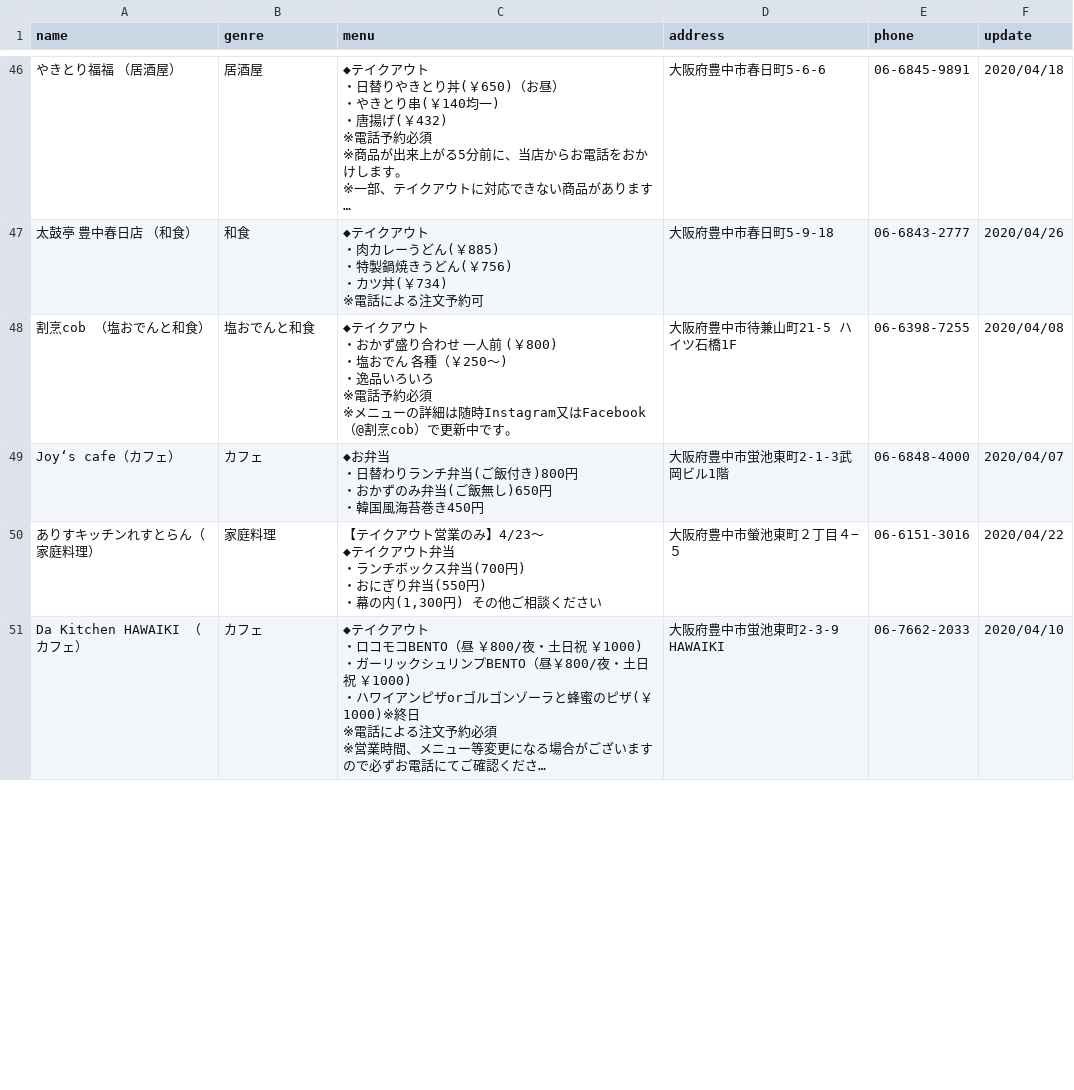
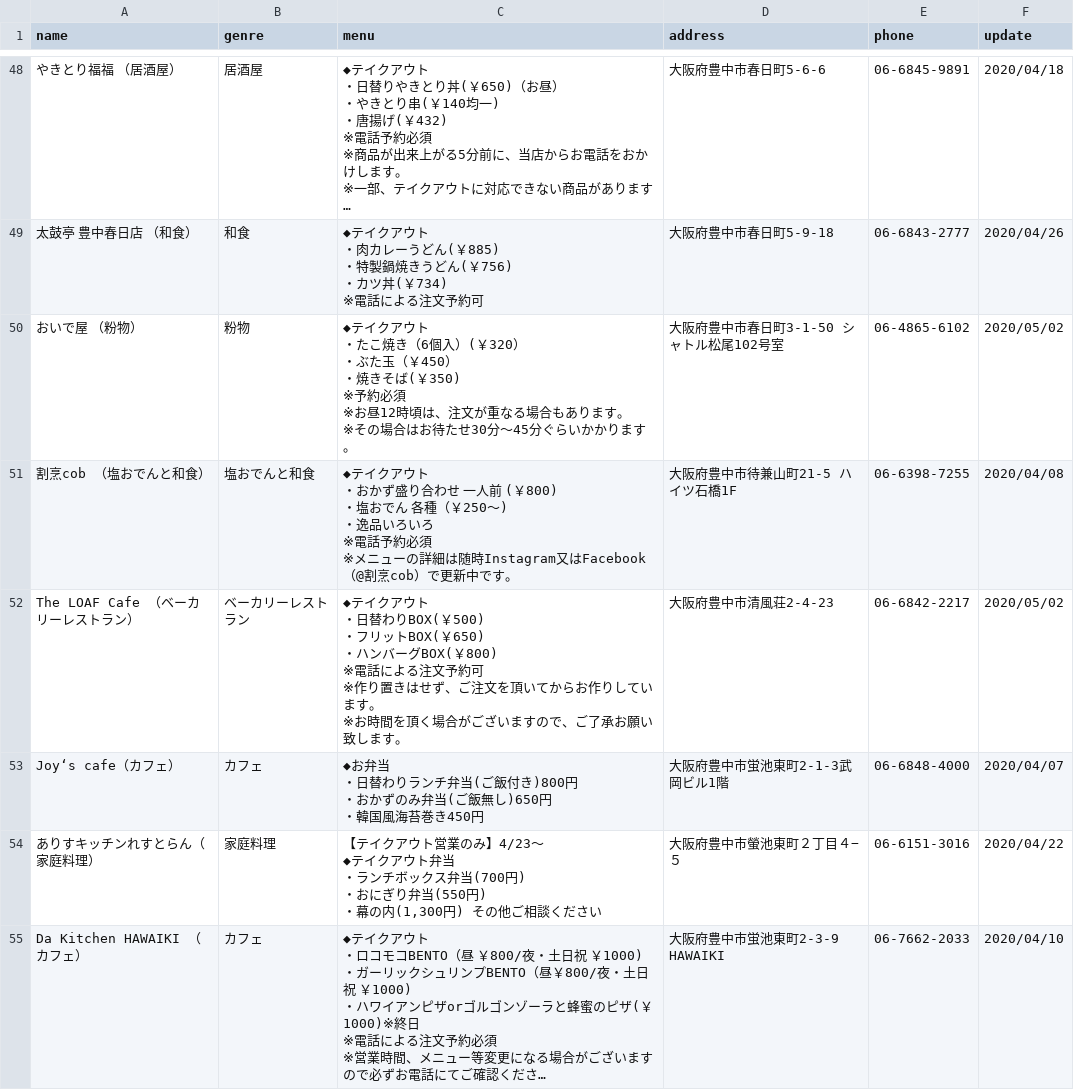
Before and after one commit to yuch4n/toyonaka2020ouen, a CSV file: toyonaka2020ouen.csv, drawn as a sheet; only a part is shown, gaps mark what is left out; long unchanged cells end in …; the diff covers the shown part only.

```diff
--- a/toyonaka2020ouen.csv
+++ b/toyonaka2020ouen.csv
@@ -364,2 +378,10 @@
 ","大阪府豊中市春日町5-9-18","06-6843-2777","2020/04/26"
+"おいで屋　（粉物）","粉物","◆テイクアウト
+・たこ焼き（6個入）(￥320）
+・ぶた玉（￥450）
+・焼きそば(￥350)
+
+※予約必須
+※お昼12時頃は、注文が重なる場合もあります。
+※その場合はお待たせ30分～45分ぐらいかかります。","大阪府豊中市春日町3-1-50 シャトル松尾102号室","06-4865-6102","2020/05/02"
 "割烹cob　（塩おでんと和食）","塩おでんと和食","◆テイクアウト
@@ -371,2 +393,10 @@
 ※メニューの詳細は随時Instagram又はFacebook（@割烹cob）で更新中です。","大阪府豊中市待兼山町21-5 ハイツ石橋1F","06-6398-7255","2020/04/08"
+"The LOAF Cafe　（ベーカリーレストラン）","ベーカリーレストラン","◆テイクアウト
+・日替わりBOX(￥500)
+・フリットBOX(￥650)
+・ハンバーグBOX(￥800)
+
+※電話による注文予約可
+※作り置きはせず、ご注文を頂いてからお作りしています。
+※お時間を頂く場合がございますので、ご了承お願い致します。","大阪府豊中市清風荘2-4-23","06-6842-2217","2020/05/02"
 "Joy‘s cafe（カフェ）","カフェ","◆お弁当
```
Also changed, not shown: 7 added rows and 22 edited cells elsewhere in this file, 1 other file.
